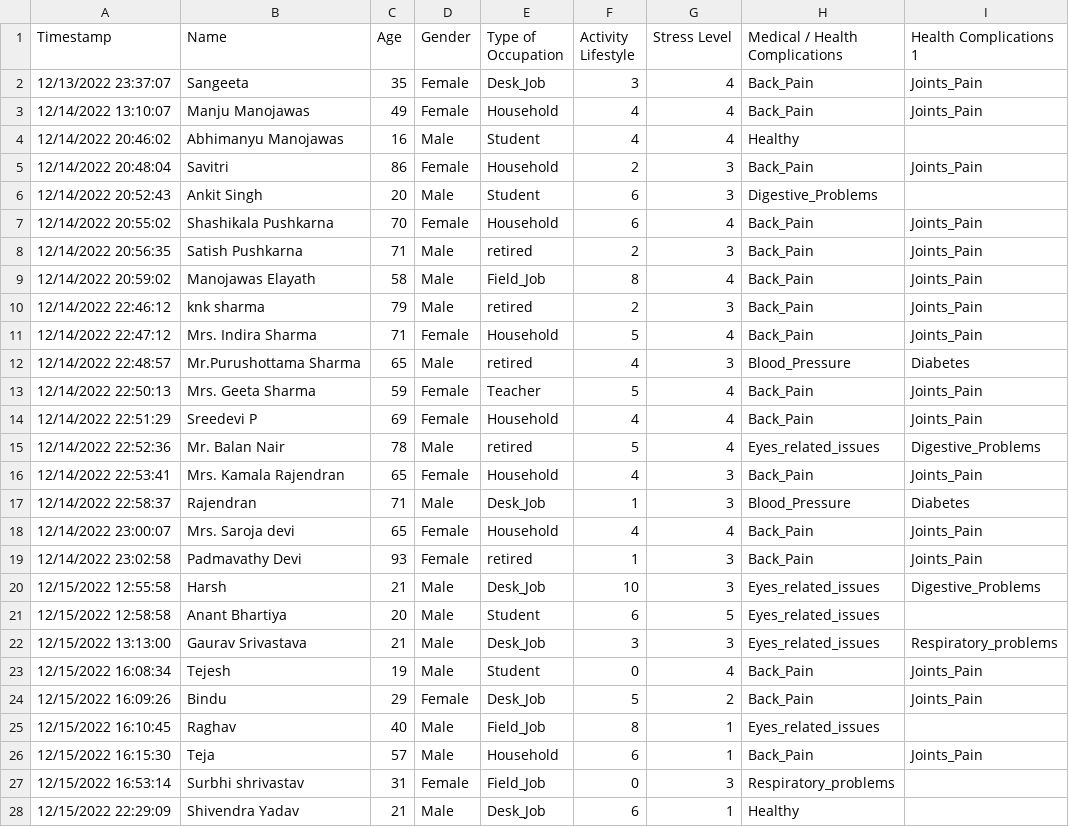
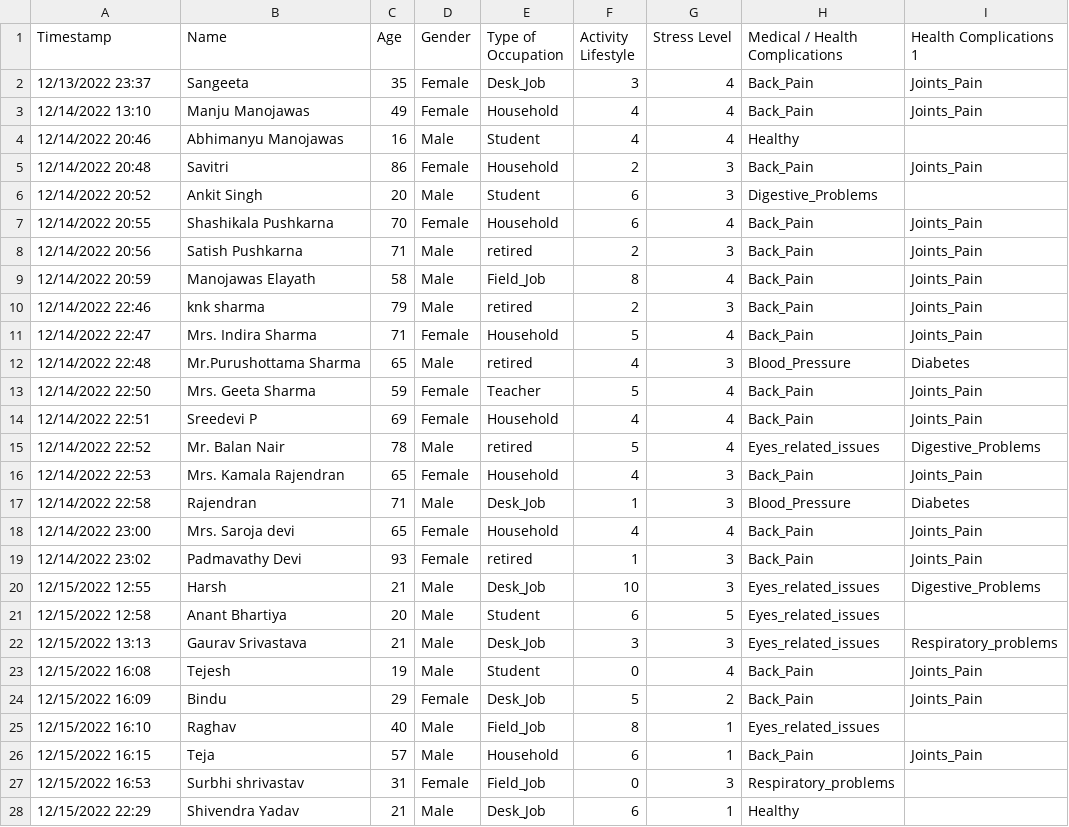
Before and after one commit to HarshitDwivedi02/FitFinity_EPICS_Project, a CSV file: FITFINITY (Responses) - Form Responses 1.csv, drawn as a sheet; only a part is shown; the diff covers the shown part only; the diff names each change by its address in the sheet, - before the commit and + after, or states it on an @@ line.

```diff
--- a/FITFINITY (Responses) - Form Responses 1.csv
+++ b/FITFINITY (Responses) - Form Responses 1.csv
-A2 (Timestamp): 12/13/2022 23:37:07
+A2 (Timestamp): 12/13/2022 23:37
-A3 (Timestamp): 12/14/2022 13:10:07
+A3 (Timestamp): 12/14/2022 13:10
-A4 (Timestamp): 12/14/2022 20:46:02
+A4 (Timestamp): 12/14/2022 20:46
-A5 (Timestamp): 12/14/2022 20:48:04
+A5 (Timestamp): 12/14/2022 20:48
-A6 (Timestamp): 12/14/2022 20:52:43
+A6 (Timestamp): 12/14/2022 20:52
-A7 (Timestamp): 12/14/2022 20:55:02
+A7 (Timestamp): 12/14/2022 20:55
-A8 (Timestamp): 12/14/2022 20:56:35
+A8 (Timestamp): 12/14/2022 20:56
-A9 (Timestamp): 12/14/2022 20:59:02
+A9 (Timestamp): 12/14/2022 20:59
-A10 (Timestamp): 12/14/2022 22:46:12
+A10 (Timestamp): 12/14/2022 22:46
-A11 (Timestamp): 12/14/2022 22:47:12
+A11 (Timestamp): 12/14/2022 22:47
-A12 (Timestamp): 12/14/2022 22:48:57
+A12 (Timestamp): 12/14/2022 22:48
-A13 (Timestamp): 12/14/2022 22:50:13
+A13 (Timestamp): 12/14/2022 22:50
-A14 (Timestamp): 12/14/2022 22:51:29
+A14 (Timestamp): 12/14/2022 22:51
-A15 (Timestamp): 12/14/2022 22:52:36
+A15 (Timestamp): 12/14/2022 22:52
-A16 (Timestamp): 12/14/2022 22:53:41
+A16 (Timestamp): 12/14/2022 22:53
-A17 (Timestamp): 12/14/2022 22:58:37
+A17 (Timestamp): 12/14/2022 22:58
-A18 (Timestamp): 12/14/2022 23:00:07
+A18 (Timestamp): 12/14/2022 23:00
-A19 (Timestamp): 12/14/2022 23:02:58
+A19 (Timestamp): 12/14/2022 23:02
-A20 (Timestamp): 12/15/2022 12:55:58
+A20 (Timestamp): 12/15/2022 12:55
-A21 (Timestamp): 12/15/2022 12:58:58
+A21 (Timestamp): 12/15/2022 12:58
-A22 (Timestamp): 12/15/2022 13:13:00
+A22 (Timestamp): 12/15/2022 13:13
-A23 (Timestamp): 12/15/2022 16:08:34
+A23 (Timestamp): 12/15/2022 16:08
-A24 (Timestamp): 12/15/2022 16:09:26
+A24 (Timestamp): 12/15/2022 16:09
-A25 (Timestamp): 12/15/2022 16:10:45
+A25 (Timestamp): 12/15/2022 16:10
-A26 (Timestamp): 12/15/2022 16:15:30
+A26 (Timestamp): 12/15/2022 16:15
-A27 (Timestamp): 12/15/2022 16:53:14
+A27 (Timestamp): 12/15/2022 16:53
-A28 (Timestamp): 12/15/2022 22:29:09
+A28 (Timestamp): 12/15/2022 22:29
```
Also changed, not shown: 164 edited cells elsewhere in this file, DATABASE 2 - Sheet1.csv, 10 other files.
